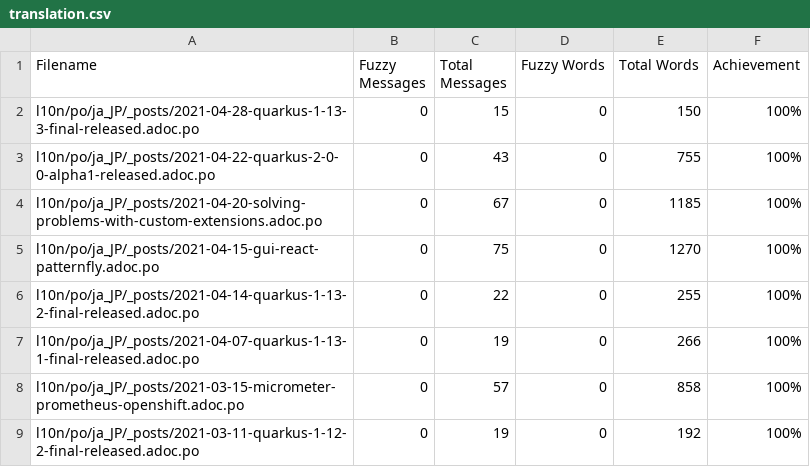
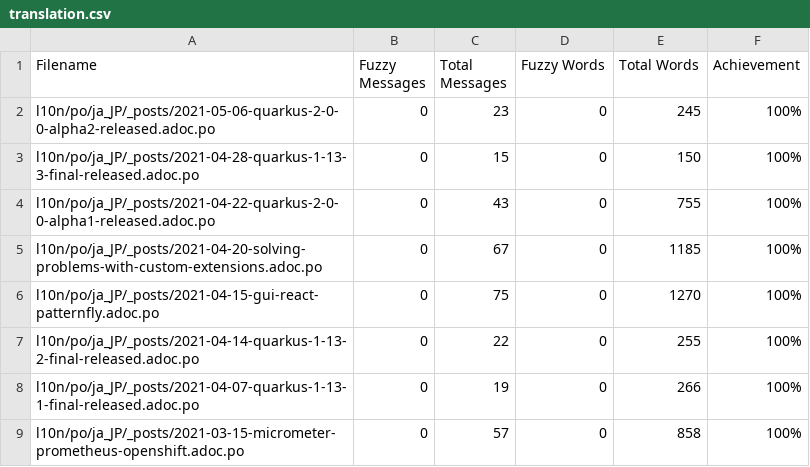
Before and after one commit to quarkusio/ja.quarkus.io, a CSV file: l10n/stats/translation.csv, drawn as a sheet; only a part is shown; the shorter side is filled out with more unchanged rows.

Commit message:
Update translation stats

```diff
--- a/l10n/stats/translation.csv
+++ b/l10n/stats/translation.csv
@@ -1,2 +1,3 @@
 Filename, Fuzzy Messages, Total Messages, Fuzzy Words, Total Words, Achievement
+l10n/po/ja_JP/_posts/2021-05-06-quarkus-2-0-0-alpha2-released.adoc.po, 0, 23, 0, 245 ,100%
 l10n/po/ja_JP/_posts/2021-04-28-quarkus-1-13-3-final-released.adoc.po, 0, 15, 0, 150 ,100%
```
